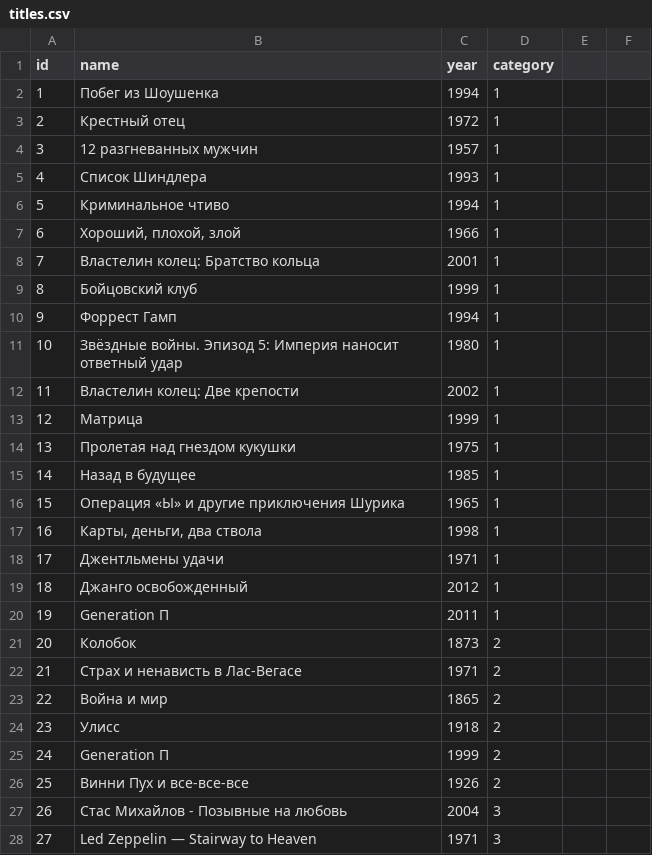
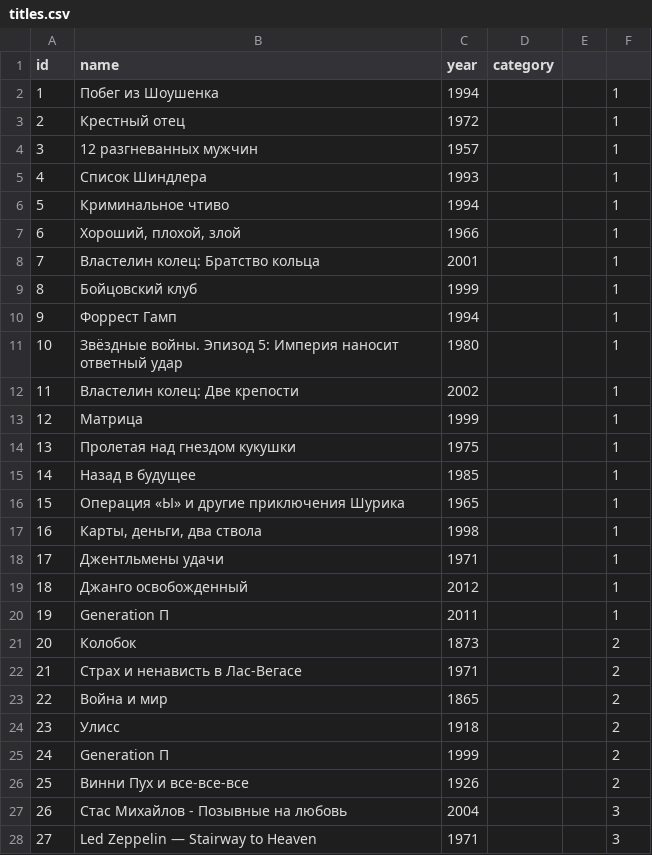
Before and after one commit to Bazulenkov/api_yamdb, a CSV file: data/titles.csv, drawn as a sheet; only a part is shown; the diff covers the shown part only.

Commit message:
urls, override titleviewset

```diff
--- a/data/titles.csv
+++ b/data/titles.csv
@@ -1,28 +1,28 @@
 id,name,year,category
-1,Побег из Шоушенка,1994,1
-2,Крестный отец,1972,1
-3,12 разгневанных мужчин,1957,1
-4,Список Шиндлера,1993,1
-5,Криминальное чтиво,1994,1
-6,"Хороший, плохой, злой",1966,1
-7,Властелин колец: Братство кольца,2001,1
-8,Бойцовский клуб,1999,1
-9,Форрест Гамп,1994,1
-10,Звёздные войны. Эпизод 5: Империя наносит ответный удар,1980,1
-11,Властелин колец: Две крепости,2002,1
-12,Матрица,1999,1
-13,Пролетая над гнездом кукушки,1975,1
-14,Назад в будущее,1985,1
-15,Операция «Ы» и другие приключения Шурика,1965,1
-16,"Карты, деньги, два ствола",1998,1
-17,Джентльмены удачи ,1971,1
-18,Джанго освобожденный,2012,1
-19,Generation П,2011,1
-20,Колобок,1873,2
-21,Страх и ненависть в Лас-Вегасе,1971,2
-22,Война и мир,1865,2
-23,Улисс,1918,2
-24,Generation П,1999,2
-25,Винни Пух и все-все-все,1926,2
-26,Стас Михайлов - Позывные на любовь,2004,3
-27,Led Zeppelin — Stairway to Heaven,1971,3
+1,Побег из Шоушенка,1994,,,1
+2,Крестный отец,1972,,,1
+3,12 разгневанных мужчин,1957,,,1
+4,Список Шиндлера,1993,,,1
+5,Криминальное чтиво,1994,,,1
+6,"Хороший, плохой, злой",1966,,,1
+7,Властелин колец: Братство кольца,2001,,,1
+8,Бойцовский клуб,1999,,,1
+9,Форрест Гамп,1994,,,1
+10,Звёздные войны. Эпизод 5: Империя наносит ответный удар,1980,,,1
+11,Властелин колец: Две крепости,2002,,,1
+12,Матрица,1999,,,1
+13,Пролетая над гнездом кукушки,1975,,,1
+14,Назад в будущее,1985,,,1
+15,Операция «Ы» и другие приключения Шурика,1965,,,1
+16,"Карты, деньги, два ствола",1998,,,1
+17,Джентльмены удачи ,1971,,,1
+18,Джанго освобожденный,2012,,,1
+19,Generation П,2011,,,1
+20,Колобок,1873,,,2
+21,Страх и ненависть в Лас-Вегасе,1971,,,2
+22,Война и мир,1865,,,2
+23,Улисс,1918,,,2
+24,Generation П,1999,,,2
+25,Винни Пух и все-все-все,1926,,,2
+26,Стас Михайлов - Позывные на любовь,2004,,,3
+27,Led Zeppelin — Stairway to Heaven,1971,,,3
```
Also changed, not shown: 10 edited cells elsewhere in this file, 11 other files.
